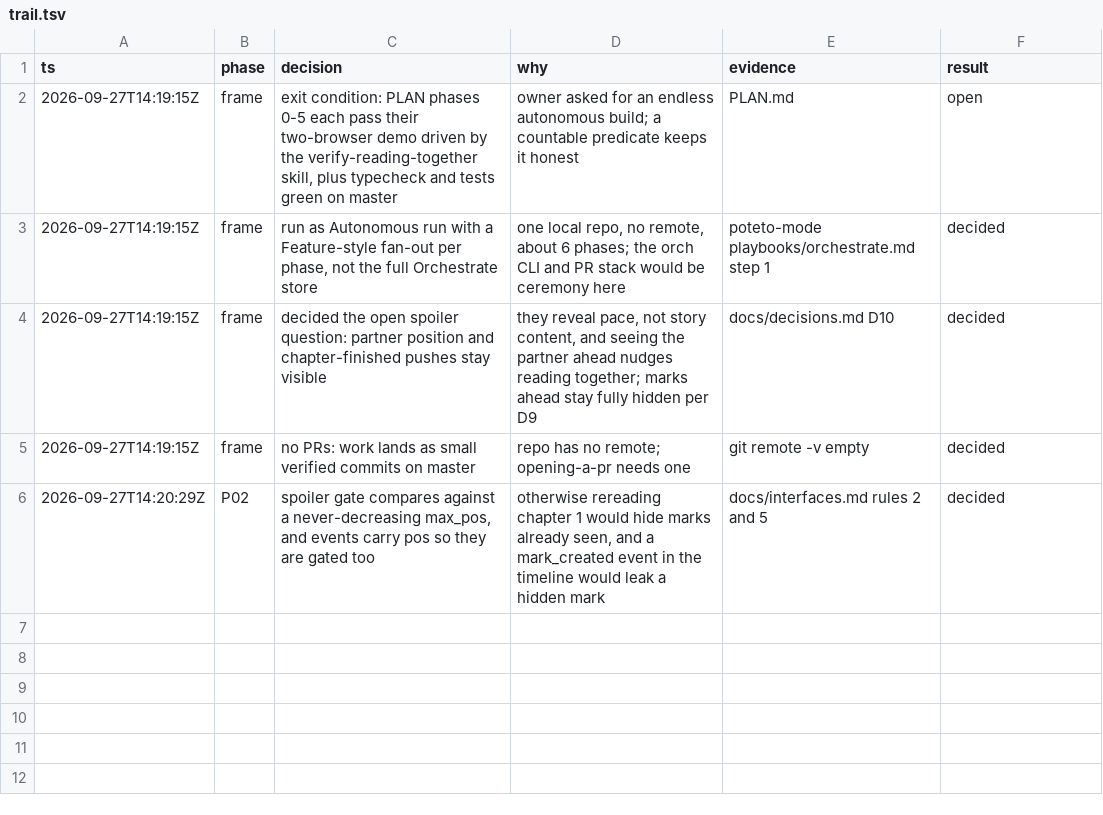
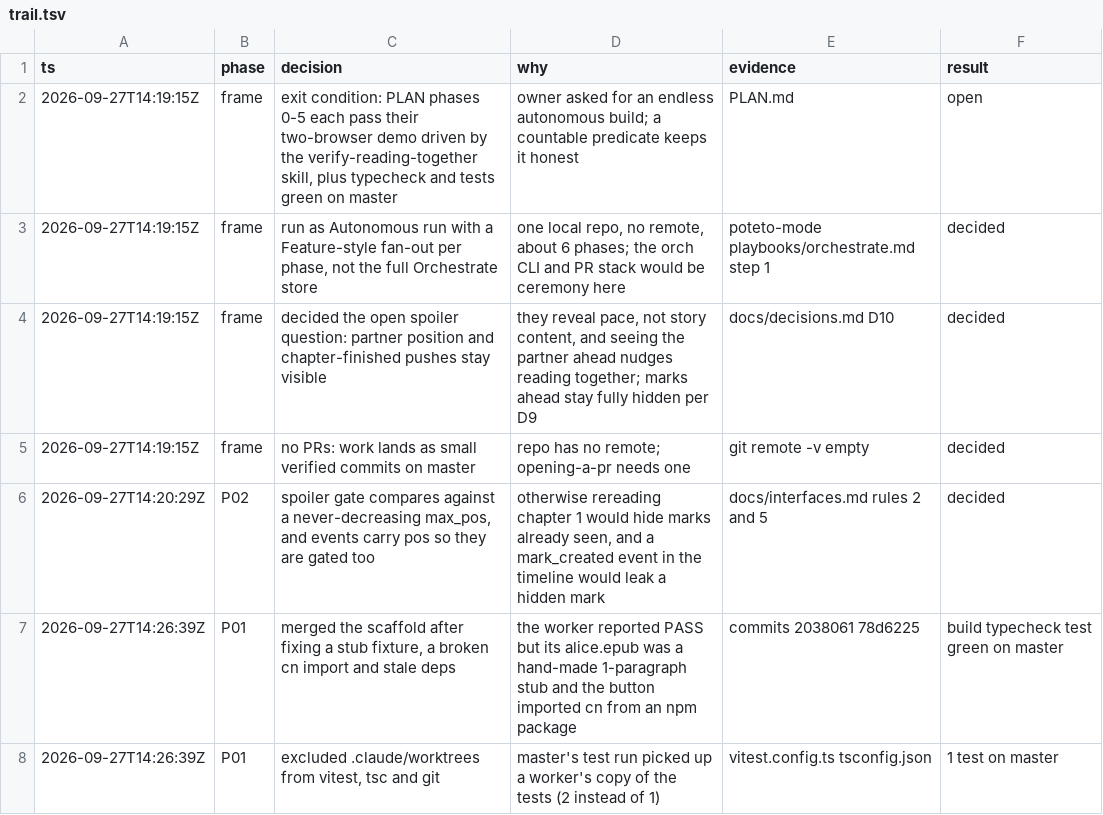
Before and after one commit to Ansh-Sonkusare/reading-together, a TSV file: notes/trail.tsv, drawn as a sheet; the diff names each change by its address in the sheet, - before the commit and + after, or states it on an @@ line.

Commit message:
Standing orders for workers

```diff
--- a/notes/trail.tsv
+++ b/notes/trail.tsv
+row 7: 2026-09-27T14:26:39Z | P01 | merged the scaffold after fixing a stub fixture, a broken cn import and stale deps | the worker reported PASS but its alice.epub was a hand-made 1-paragraph stub and the button imported cn from an npm package | commits 2038061 78d6225 | build typecheck test green on master
+row 8: 2026-09-27T14:26:39Z | P01 | excluded .claude/worktrees from vitest, tsc and git | master's test run picked up a worker's copy of the tests (2 instead of 1) | vitest.config.ts tsconfig.json | 1 test on master
```
Also changed, not shown: 1 other file.
